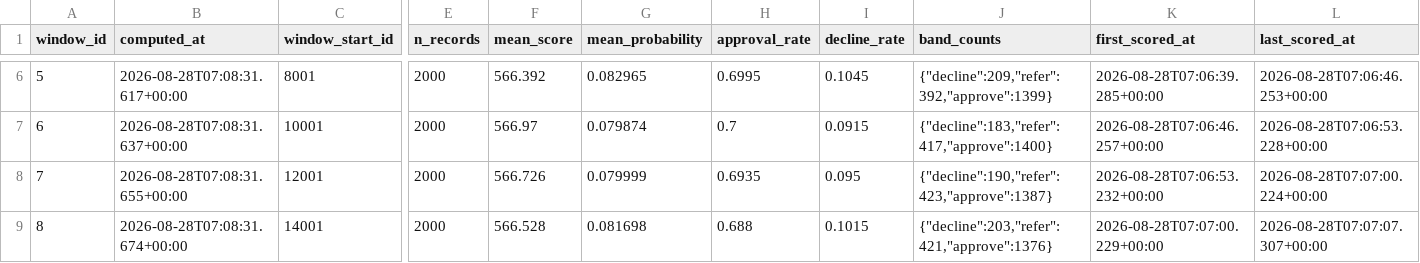
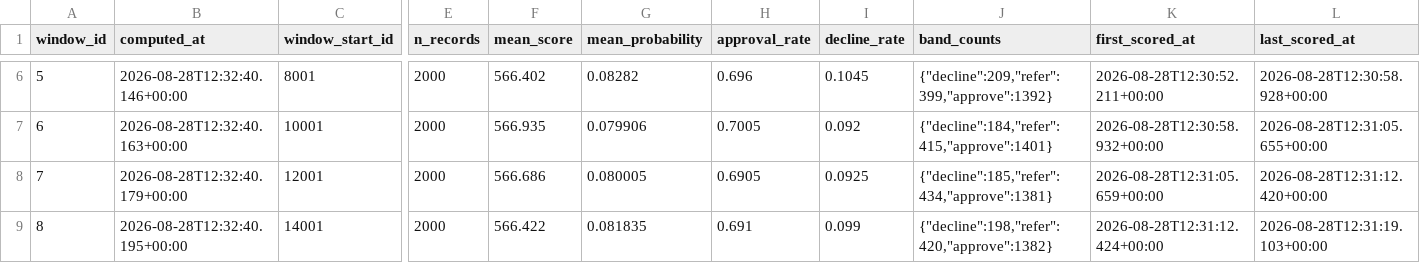
Before and after one commit to JAYANSHUBADLANI/credit-scorecard-service, a CSV file: reports/window_summary.csv, drawn as a sheet; only a part is shown, gaps mark what is left out; the diff covers the shown part only; the diff names each change by its address in the sheet, - before the commit and + after, or states it on an @@ line.

```diff
--- a/reports/window_summary.csv
+++ b/reports/window_summary.csv
-B6 (computed_at): 2026-08-28T07:08:31.617+00:00
+B6 (computed_at): 2026-08-28T12:32:40.146+00:00
-F6 (mean_score): 566.392
+F6 (mean_score): 566.402
-G6 (mean_probability): 0.082965
+G6 (mean_probability): 0.08282
-H6 (approval_rate): 0.6995
+H6 (approval_rate): 0.696
-J6 (band_counts): {"decline":209,"refer":392,"approve":1399}
+J6 (band_counts): {"decline":209,"refer":399,"approve":1392}
-K6 (first_scored_at): 2026-08-28T07:06:39.285+00:00
+K6 (first_scored_at): 2026-08-28T12:30:52.211+00:00
-L6 (last_scored_at): 2026-08-28T07:06:46.253+00:00
+L6 (last_scored_at): 2026-08-28T12:30:58.928+00:00
-B7 (computed_at): 2026-08-28T07:08:31.637+00:00
+B7 (computed_at): 2026-08-28T12:32:40.163+00:00
-F7 (mean_score): 566.97
+F7 (mean_score): 566.935
-G7 (mean_probability): 0.079874
+G7 (mean_probability): 0.079906
-H7 (approval_rate): 0.7
+H7 (approval_rate): 0.7005
-I7 (decline_rate): 0.0915
+I7 (decline_rate): 0.092
-J7 (band_counts): {"decline":183,"refer":417,"approve":1400}
+J7 (band_counts): {"decline":184,"refer":415,"approve":1401}
-K7 (first_scored_at): 2026-08-28T07:06:46.257+00:00
+K7 (first_scored_at): 2026-08-28T12:30:58.932+00:00
-L7 (last_scored_at): 2026-08-28T07:06:53.228+00:00
+L7 (last_scored_at): 2026-08-28T12:31:05.655+00:00
-B8 (computed_at): 2026-08-28T07:08:31.655+00:00
+B8 (computed_at): 2026-08-28T12:32:40.179+00:00
-F8 (mean_score): 566.726
+F8 (mean_score): 566.686
-G8 (mean_probability): 0.079999
+G8 (mean_probability): 0.080005
-H8 (approval_rate): 0.6935
+H8 (approval_rate): 0.6905
-I8 (decline_rate): 0.095
+I8 (decline_rate): 0.0925
-J8 (band_counts): {"decline":190,"refer":423,"approve":1387}
+J8 (band_counts): {"decline":185,"refer":434,"approve":1381}
-K8 (first_scored_at): 2026-08-28T07:06:53.232+00:00
+K8 (first_scored_at): 2026-08-28T12:31:05.659+00:00
-L8 (last_scored_at): 2026-08-28T07:07:00.224+00:00
+L8 (last_scored_at): 2026-08-28T12:31:12.420+00:00
-B9 (computed_at): 2026-08-28T07:08:31.674+00:00
+B9 (computed_at): 2026-08-28T12:32:40.195+00:00
-F9 (mean_score): 566.528
+F9 (mean_score): 566.422
-G9 (mean_probability): 0.081698
+G9 (mean_probability): 0.081835
-H9 (approval_rate): 0.688
+H9 (approval_rate): 0.691
-I9 (decline_rate): 0.1015
+I9 (decline_rate): 0.099
-J9 (band_counts): {"decline":203,"refer":421,"approve":1376}
+J9 (band_counts): {"decline":198,"refer":420,"approve":1382}
-K9 (first_scored_at): 2026-08-28T07:07:00.229+00:00
+K9 (first_scored_at): 2026-08-28T12:31:12.424+00:00
-L9 (last_scored_at): 2026-08-28T07:07:07.307+00:00
+L9 (last_scored_at): 2026-08-28T12:31:19.103+00:00
```
Also changed, not shown: 125 edited cells elsewhere in this file, reports/band_summary_holdout.csv, 28 other files.
